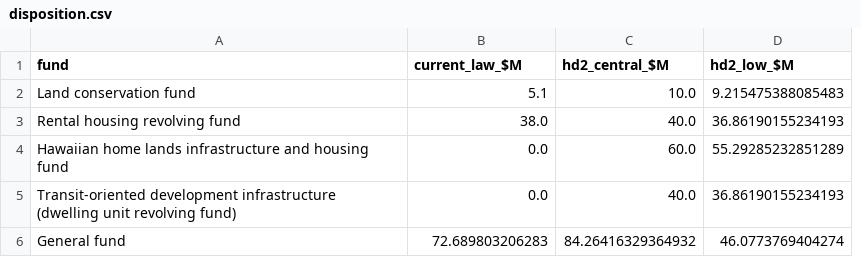
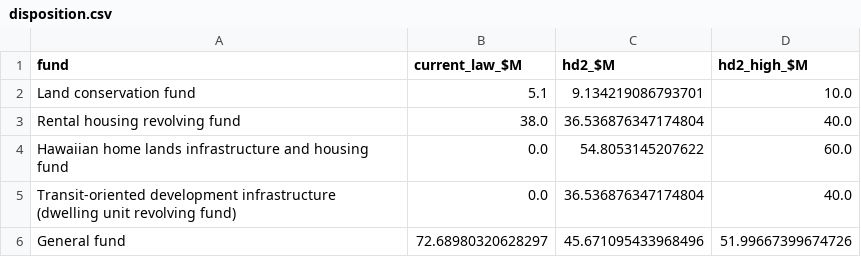
Before and after one commit to Hawaii-Appleseed/Census-Forecaster, a CSV file: site/data/conveyance-tax/disposition.csv, drawn as a sheet; removed rows and columns are numbered as before the commit, all else as after; the diff names each change by its address in the sheet, - before the commit and + after, or states it on an @@ line.

```diff
--- a/site/data/conveyance-tax/disposition.csv
+++ b/site/data/conveyance-tax/disposition.csv
+column C (hd2_$M), rows 2-6: 9.134219086793701 | 36.536876347174804 | 54.8053145207622 | 36.536876347174804 | 45.671095433968496
-column D (hd2_low_$M), rows 2-6: 9.215475388085483 | 36.86190155234193 | 55.29285232851289 | 36.86190155234193 | 46.0773769404274
-D1: hd2_central_$M
+D1: hd2_high_$M
-B6 (current_law_$M): 72.689803206283
+B6 (current_law_$M): 72.68980320628297
-D6 (hd2_high_$M): 84.26416329364932
+D6 (hd2_high_$M): 51.99667399674726
```
Also changed, not shown: site/data/conveyance-tax/revenue_by_year.csv, 7 other files.
